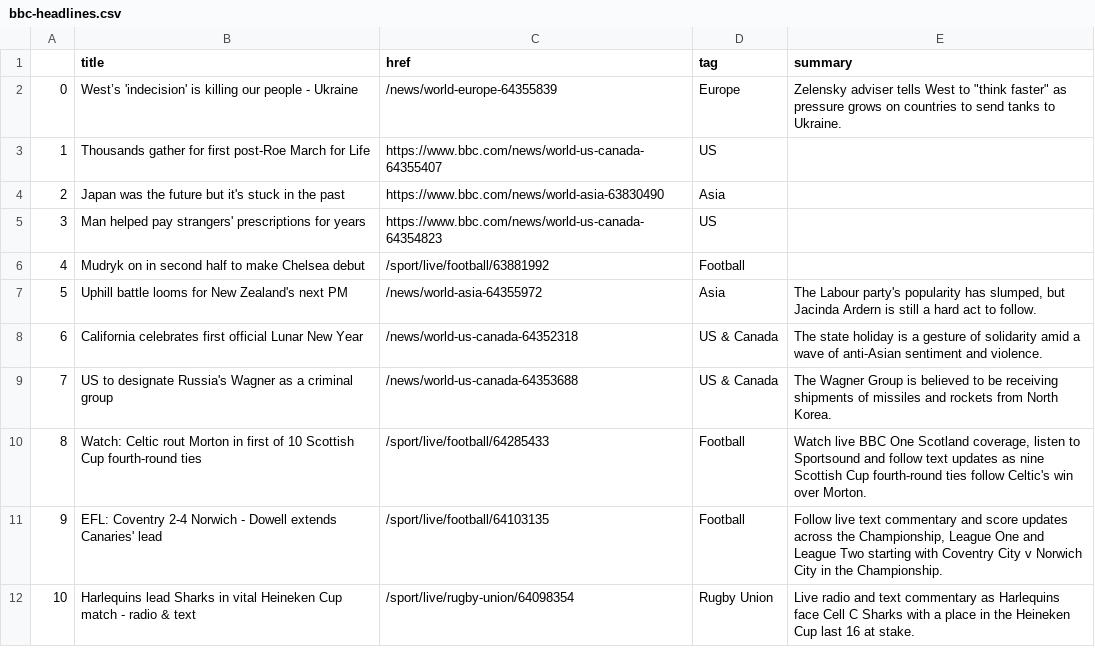
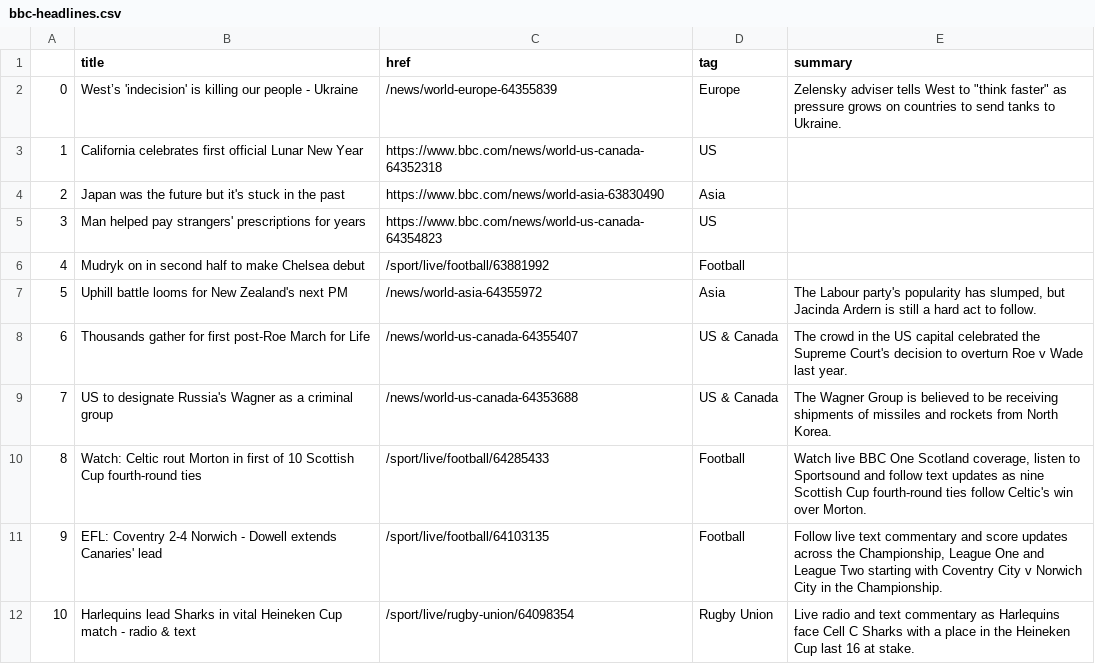
Before and after one commit to zhaoying2931/automatic-scraper, a CSV file: bbc-headlines.csv, drawn as a sheet; only a part is shown.

```diff
--- a/bbc-headlines.csv
+++ b/bbc-headlines.csv
@@ -2,3 +2,3 @@
 0,West’s 'indecision' is killing our people - Ukraine,/news/world-europe-64355839,Europe,"Zelensky adviser tells West to ""think faster"" as pressure grows on countries to send tanks to Ukraine."
-1,Thousands gather for first post-Roe March for Life,https://www.bbc.com/news/world-us-canada-64355407,US,
+1,California celebrates first official Lunar New Year,https://www.bbc.com/news/world-us-canada-64352318,US,
 2,Japan was the future but it's stuck in the past,https://www.bbc.com/news/world-asia-63830490,Asia,
@@ -7,3 +7,3 @@
 5,Uphill battle looms for New Zealand's next PM,/news/world-asia-64355972,Asia,"The Labour party's popularity has slumped, but Jacinda Ardern is still a hard act to follow."
-6,California celebrates first official Lunar New Year,/news/world-us-canada-64352318,US & Canada,The state holiday is a gesture of solidarity amid a wave of anti-Asian sentiment and violence.
+6,Thousands gather for first post-Roe March for Life,/news/world-us-canada-64355407,US & Canada,The crowd in the US capital celebrated the Supreme Court's decision to overturn Roe v Wade last year.
 7,US to designate Russia's Wagner as a criminal group,/news/world-us-canada-64353688,US & Canada,The Wagner Group is believed to be receiving shipments of missiles and rockets from North Korea.
```
